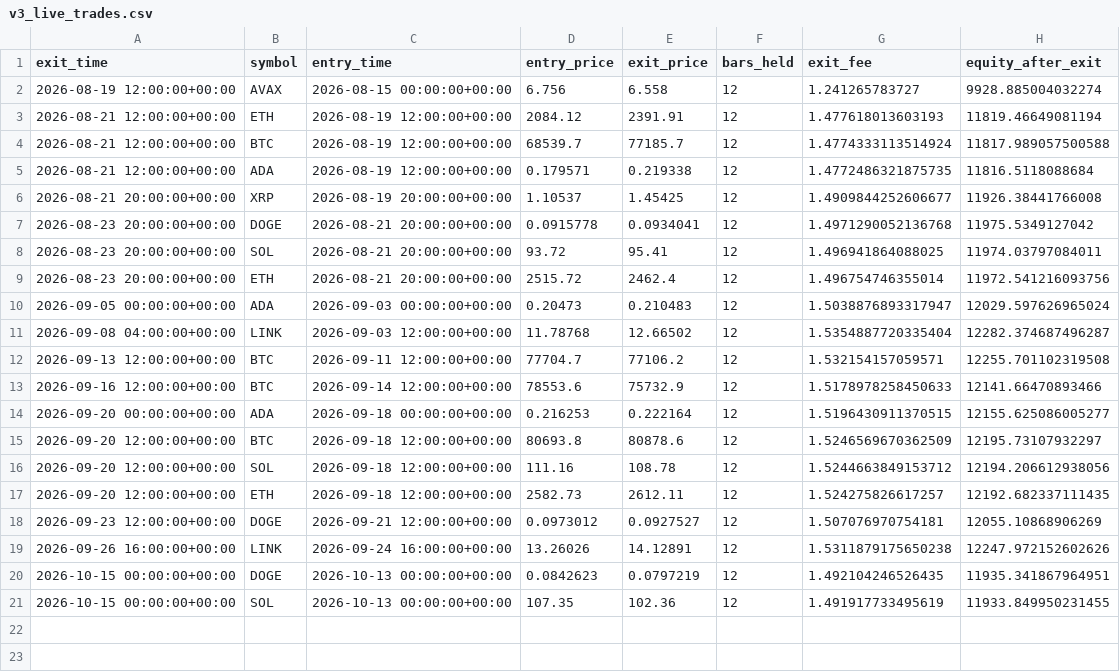
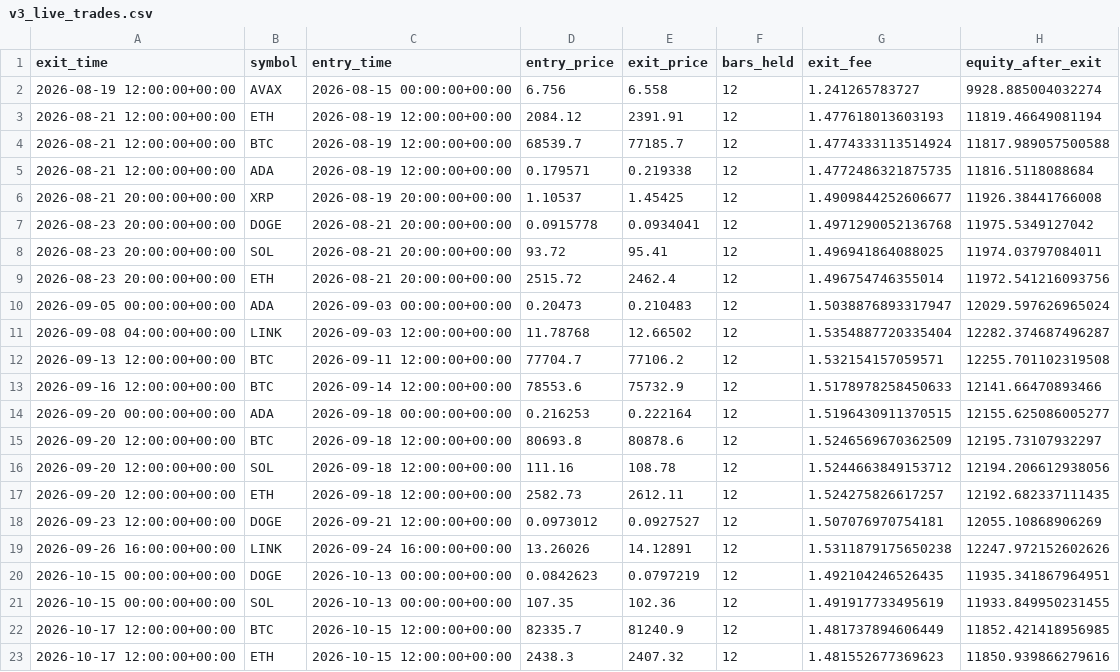
Before and after one commit to Nallge/crypto-strategy-dashboard, a CSV file: v3_live_trades.csv, drawn as a sheet; the diff names each change by its address in the sheet, - before the commit and + after, or states it on an @@ line.

Commit message:
Update strategy dashboard data

```diff
--- a/v3_live_trades.csv
+++ b/v3_live_trades.csv
+row 22: 2026-10-17 12:00:00+00:00 | BTC | 2026-10-15 12:00:00+00:00 | 82335.7 | 81240.9 | 12 | 1.481737894606449 | 11852.421418956985
+row 23: 2026-10-17 12:00:00+00:00 | ETH | 2026-10-15 12:00:00+00:00 | 2438.3 | 2407.32 | 12 | 1.481552677369623 | 11850.939866279616
```
Also changed, not shown: bull_low_vol_paper_log.csv, v2_live_paper_history.csv, 1 other file.
